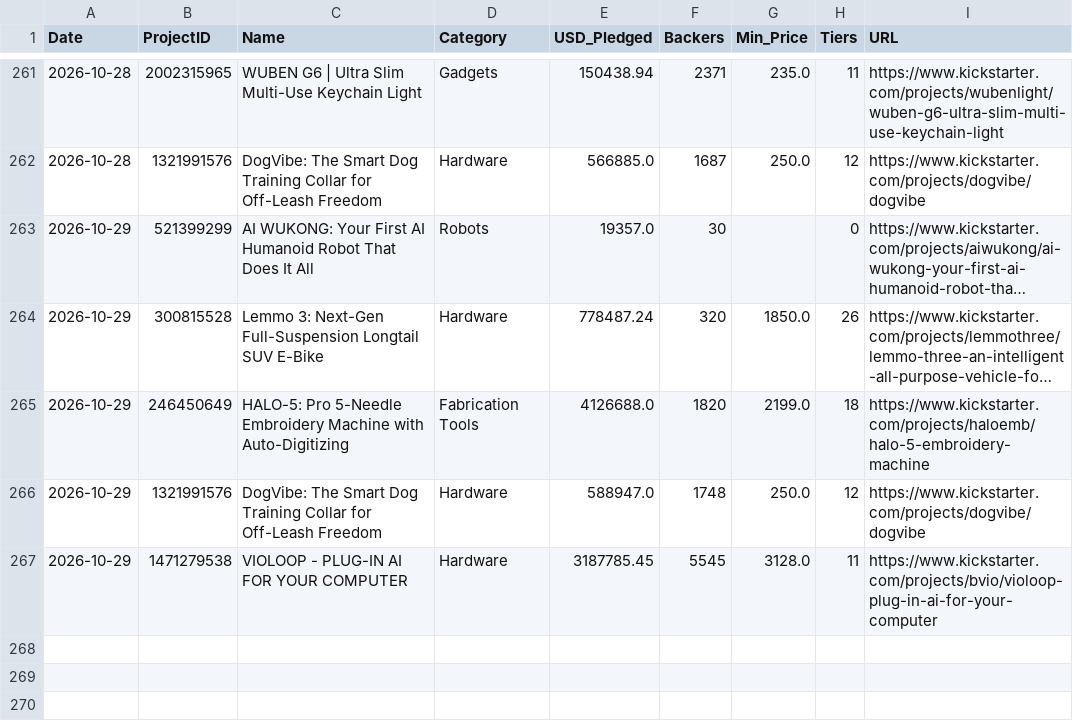
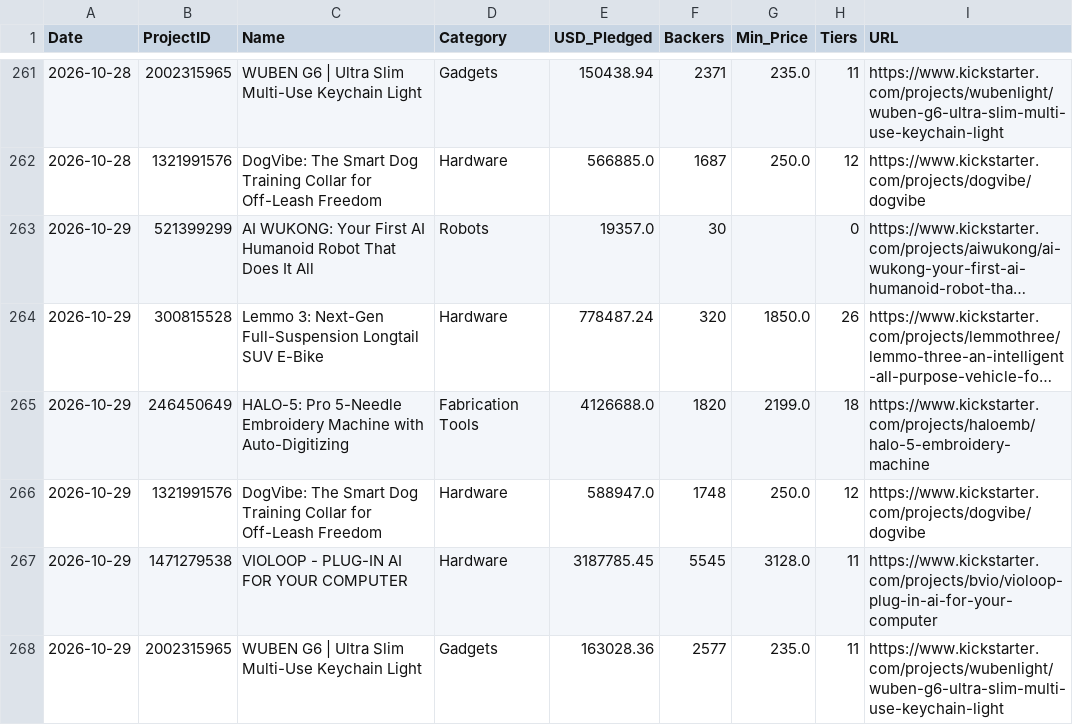
Before and after one commit to apexhuang-zizi/News-Financial_Tracking, a CSV file: ks_history.csv, drawn as a sheet; only a part is shown, gaps mark what is left out; long unchanged cells end in …; the diff names each change by its address in the sheet, - before the commit and + after, or states it on an @@ line.

Commit message:
Auto-update crowdfunding board: 2026-10-29 (68 tiers)

```diff
--- a/ks_history.csv
+++ b/ks_history.csv
+row 268: 2026-10-29 | 2002315965 | WUBEN G6 | Ultra Slim Multi-Use Keychain Light | Gadgets | 163028.36 | 2577 | 235.0 | 11 | https://www.kickstarter.com/projects/wubenlight/wuben-g6-ultra-slim-multi-use-keychain-light
```
Also changed, not shown: 2 other files.
